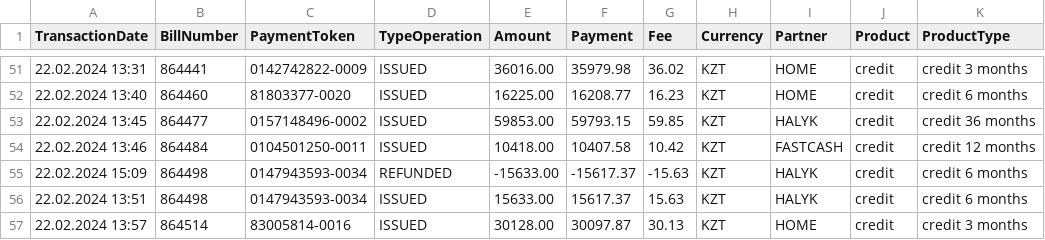
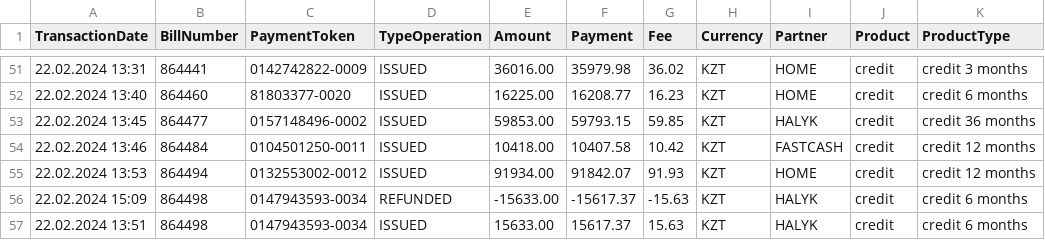
Before and after one commit to Kalizhanov/files, a CSV file: OZON_BROKERAGE24_2024-02-23.csv, drawn as a sheet; only a part is shown, gaps mark what is left out; the shorter side is filled out with more unchanged rows; the diff names each change by its address in the sheet, - before the commit and + after, or states it on an @@ line.

Commit message:
Update OZON_BROKERAGE24_2024-02-23.csv

```diff
--- a/OZON_BROKERAGE24_2024-02-23.csv
+++ b/OZON_BROKERAGE24_2024-02-23.csv
+row 55: 22.02.2024 13:53 | 864494 | 0132553002-0012 | ISSUED | 91934.00 | 91842.07 | 91.93 | KZT | HOME | credit | credit 12 months
```
